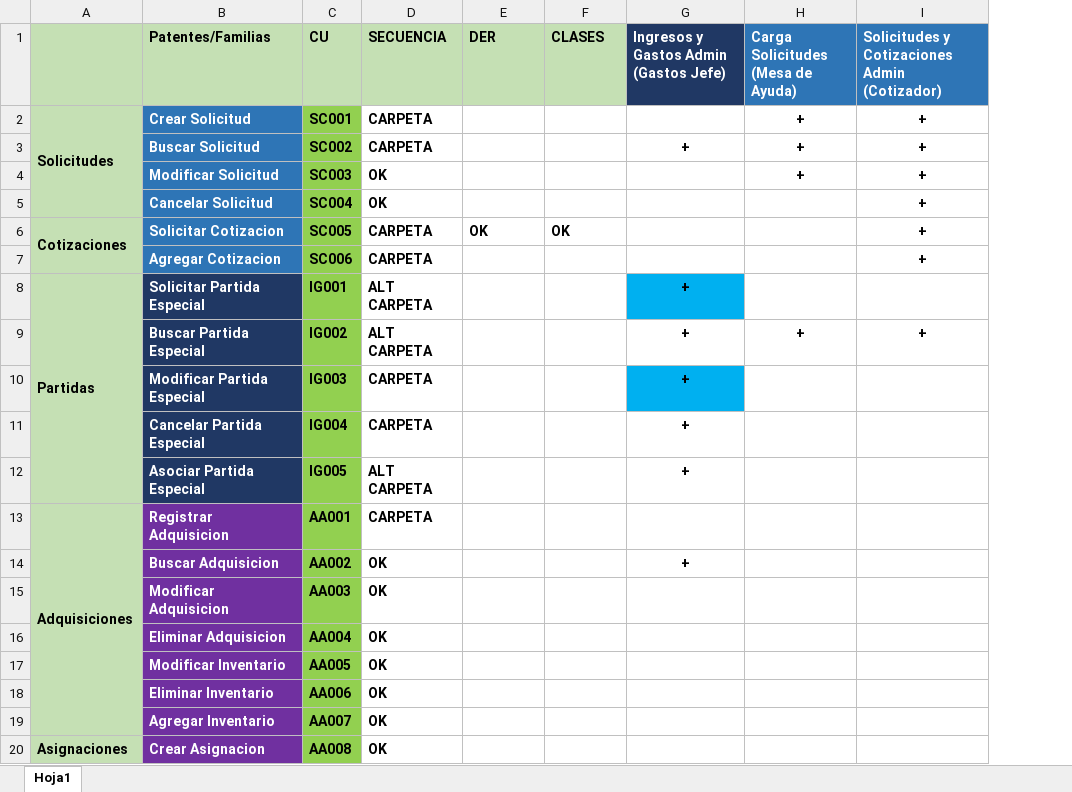
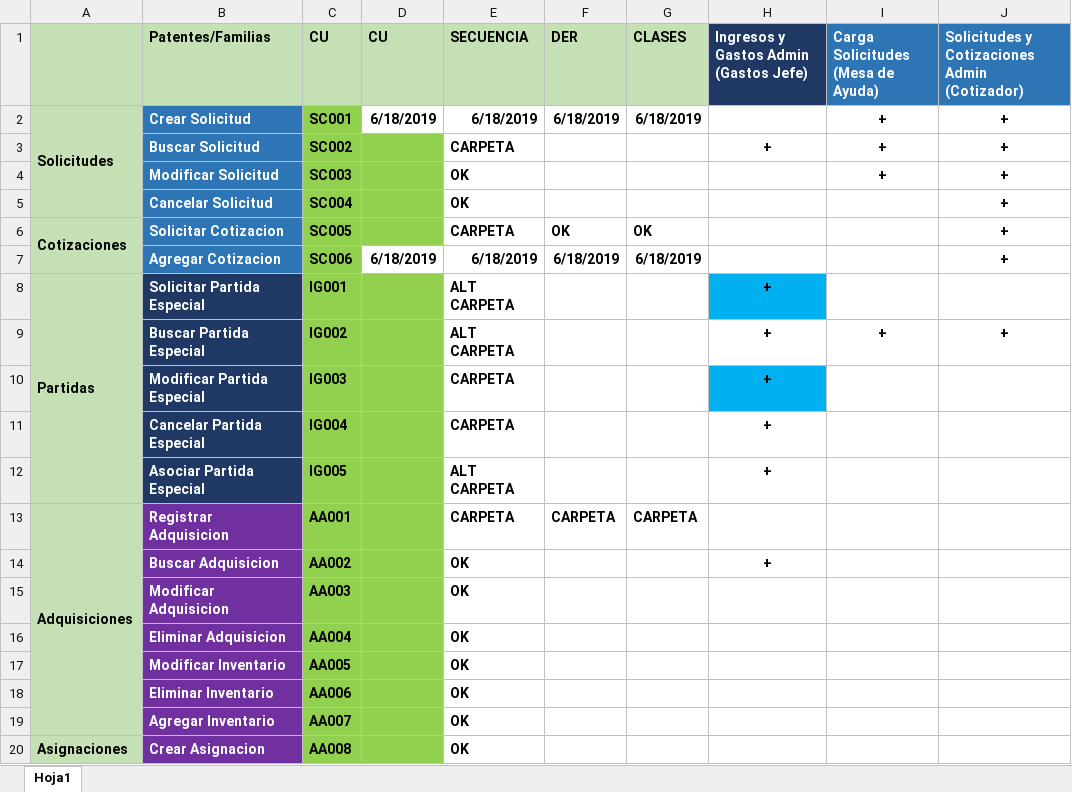
Before and after one commit to loyolajavi/ArtecDiploma, an Excel workbook: Anotaciones/Patentes y Familias Definidas.xlsx, sheet Hoja1, drawn as a sheet; only a part is shown; values as stored, in another font and other column widths than the file's, no borders; addresses are those after the commit; the diff names each change by its address in the sheet, - before the commit and + after, or states it on an @@ line.

Commit message:
2da Entrega: - Crear Solicitud revisado OK - Agregar Cotizacion revisado OK

```diff
--- a/Anotaciones/Patentes y Familias Definidas.xlsx (sheet Hoja1)
+++ b/Anotaciones/Patentes y Familias Definidas.xlsx (sheet Hoja1)
+column D (CU), rows 2-7: 6/18/2019 |  |  |  |  | 6/18/2019
-E2 (SECUENCIA): CARPETA
+E2 (SECUENCIA): 6/18/2019
-F2 (DER): (empty)
+F2 (DER): 6/18/2019
-G2 (CLASES): (empty)
+G2 (CLASES): 6/18/2019
-E7 (SECUENCIA): CARPETA
+E7 (SECUENCIA): 6/18/2019
-F7 (DER): (empty)
+F7 (DER): 6/18/2019
-G7 (CLASES): (empty)
+G7 (CLASES): 6/18/2019
-F13 (DER): (empty)
+F13 (DER): CARPETA
-G13 (CLASES): (empty)
+G13 (CLASES): CARPETA
```
Also changed, not shown: 6 other files.
